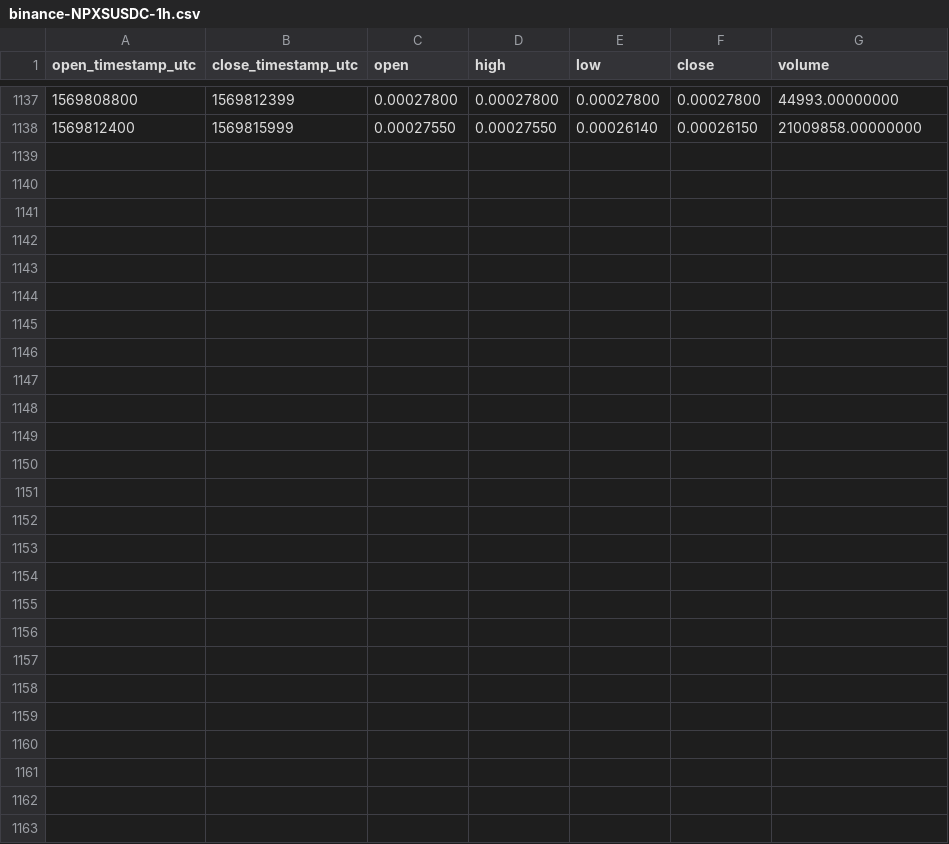
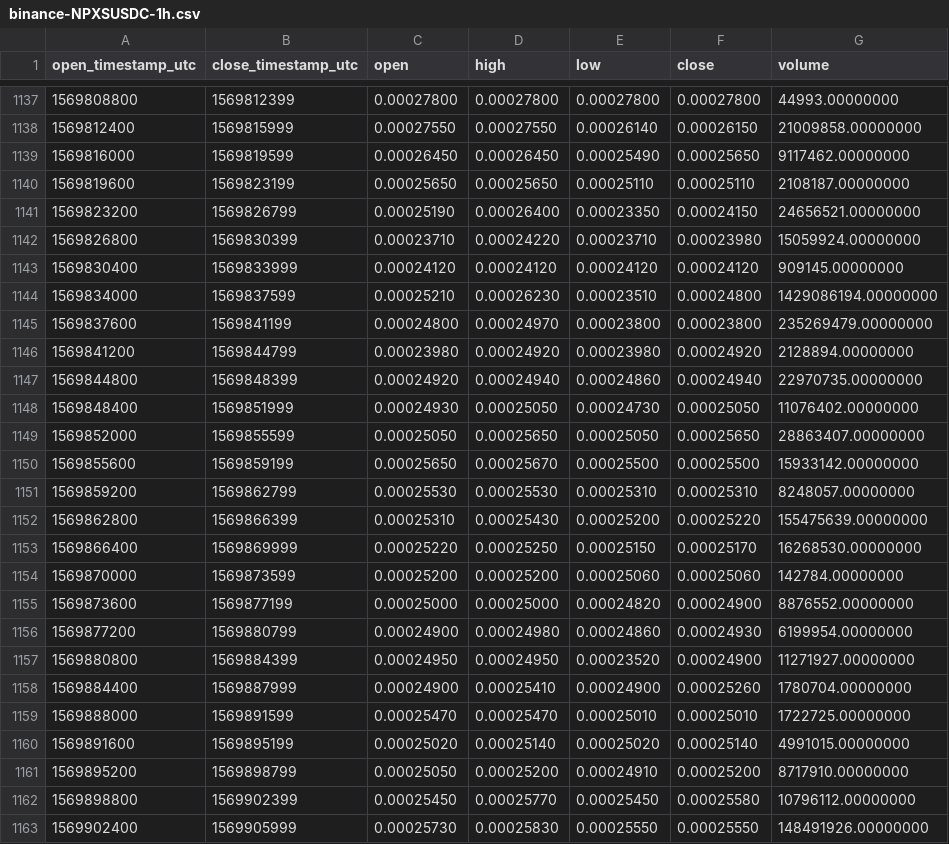
Before and after one commit to cryptobigbro/binance-NPXSUSDC, a CSV file: binance-NPXSUSDC-1h.csv, drawn as a sheet; only a part is shown, gaps mark what is left out; the diff names each change by its address in the sheet, - before the commit and + after, or states it on an @@ line.

Commit message:
Update OHLCV data.

```diff
--- a/binance-NPXSUSDC-1h.csv
+++ b/binance-NPXSUSDC-1h.csv
+row 1139: 1569816000 | 1569819599 | 0.00026450 | 0.00026450 | 0.00025490 | 0.00025650 | 9117462.00000000
+row 1140: 1569819600 | 1569823199 | 0.00025650 | 0.00025650 | 0.00025110 | 0.00025110 | 2108187.00000000
+row 1141: 1569823200 | 1569826799 | 0.00025190 | 0.00026400 | 0.00023350 | 0.00024150 | 24656521.00000000
+row 1142: 1569826800 | 1569830399 | 0.00023710 | 0.00024220 | 0.00023710 | 0.00023980 | 15059924.00000000
+row 1143: 1569830400 | 1569833999 | 0.00024120 | 0.00024120 | 0.00024120 | 0.00024120 | 909145.00000000
+row 1144: 1569834000 | 1569837599 | 0.00025210 | 0.00026230 | 0.00023510 | 0.00024800 | 1429086194.00000000
+row 1145: 1569837600 | 1569841199 | 0.00024800 | 0.00024970 | 0.00023800 | 0.00023800 | 235269479.00000000
+row 1146: 1569841200 | 1569844799 | 0.00023980 | 0.00024920 | 0.00023980 | 0.00024920 | 2128894.00000000
+row 1147: 1569844800 | 1569848399 | 0.00024920 | 0.00024940 | 0.00024860 | 0.00024940 | 22970735.00000000
+row 1148: 1569848400 | 1569851999 | 0.00024930 | 0.00025050 | 0.00024730 | 0.00025050 | 11076402.00000000
+row 1149: 1569852000 | 1569855599 | 0.00025050 | 0.00025650 | 0.00025050 | 0.00025650 | 28863407.00000000
+row 1150: 1569855600 | 1569859199 | 0.00025650 | 0.00025670 | 0.00025500 | 0.00025500 | 15933142.00000000
+row 1151: 1569859200 | 1569862799 | 0.00025530 | 0.00025530 | 0.00025310 | 0.00025310 | 8248057.00000000
+row 1152: 1569862800 | 1569866399 | 0.00025310 | 0.00025430 | 0.00025200 | 0.00025220 | 155475639.00000000
+row 1153: 1569866400 | 1569869999 | 0.00025220 | 0.00025250 | 0.00025150 | 0.00025170 | 16268530.00000000
+row 1154: 1569870000 | 1569873599 | 0.00025200 | 0.00025200 | 0.00025060 | 0.00025060 | 142784.00000000
+row 1155: 1569873600 | 1569877199 | 0.00025000 | 0.00025000 | 0.00024820 | 0.00024900 | 8876552.00000000
+row 1156: 1569877200 | 1569880799 | 0.00024900 | 0.00024980 | 0.00024860 | 0.00024930 | 6199954.00000000
+row 1157: 1569880800 | 1569884399 | 0.00024950 | 0.00024950 | 0.00023520 | 0.00024900 | 11271927.00000000
+row 1158: 1569884400 | 1569887999 | 0.00024900 | 0.00025410 | 0.00024900 | 0.00025260 | 1780704.00000000
+row 1159: 1569888000 | 1569891599 | 0.00025470 | 0.00025470 | 0.00025010 | 0.00025010 | 1722725.00000000
+row 1160: 1569891600 | 1569895199 | 0.00025020 | 0.00025140 | 0.00025020 | 0.00025140 | 4991015.00000000
+row 1161: 1569895200 | 1569898799 | 0.00025050 | 0.00025200 | 0.00024910 | 0.00025200 | 8717910.00000000
+row 1162: 1569898800 | 1569902399 | 0.00025450 | 0.00025770 | 0.00025450 | 0.00025580 | 10796112.00000000
+row 1163: 1569902400 | 1569905999 | 0.00025730 | 0.00025830 | 0.00025550 | 0.00025550 | 148491926.00000000
```
Also changed, not shown: binance-NPXSUSDC-1d.csv, 1 other file.
